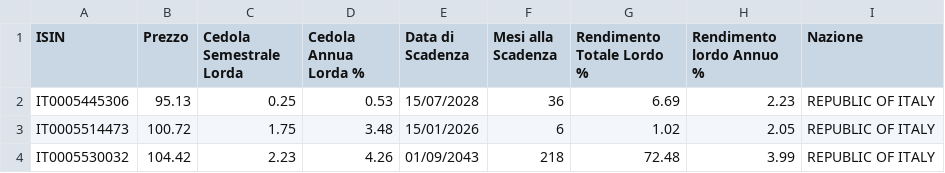
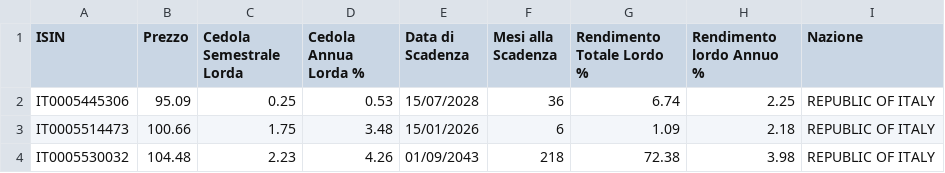
Before and after one commit to LindorMore/dati_titoli_stato, a CSV file: dati_btp.csv, drawn as a sheet.

Commit message:
Aggiornamento 2025-07-18 07:41:12

```diff
--- a/dati_btp.csv
+++ b/dati_btp.csv
@@ -1,4 +1,4 @@
 ISIN,Prezzo,Cedola Semestrale Lorda,Cedola Annua Lorda %,Data di Scadenza,Mesi alla Scadenza,Rendimento Totale Lordo %,Rendimento lordo Annuo %,Nazione
-IT0005445306,95.13,0.25,0.53,15/07/2028,36,6.69,2.23,REPUBLIC OF ITALY
-IT0005514473,100.72,1.75,3.48,15/01/2026,6,1.02,2.05,REPUBLIC OF ITALY
-IT0005530032,104.42,2.23,4.26,01/09/2043,218,72.48,3.99,REPUBLIC OF ITALY
+IT0005445306,95.09,0.25,0.53,15/07/2028,36,6.74,2.25,REPUBLIC OF ITALY
+IT0005514473,100.66,1.75,3.48,15/01/2026,6,1.09,2.18,REPUBLIC OF ITALY
+IT0005530032,104.48,2.23,4.26,01/09/2043,218,72.38,3.98,REPUBLIC OF ITALY
```
